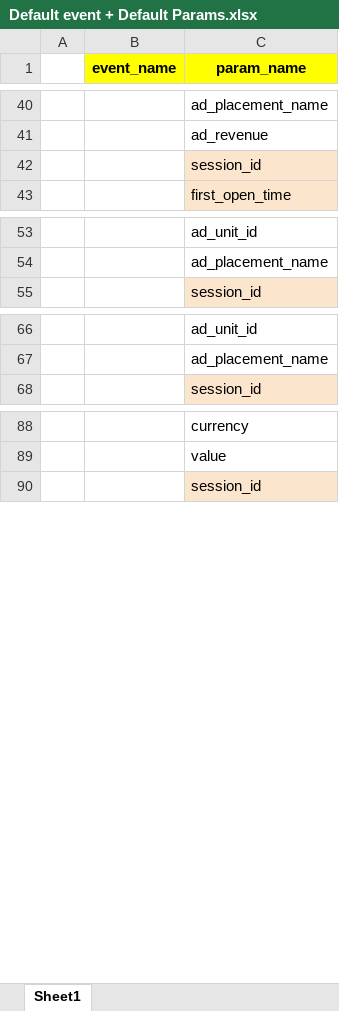
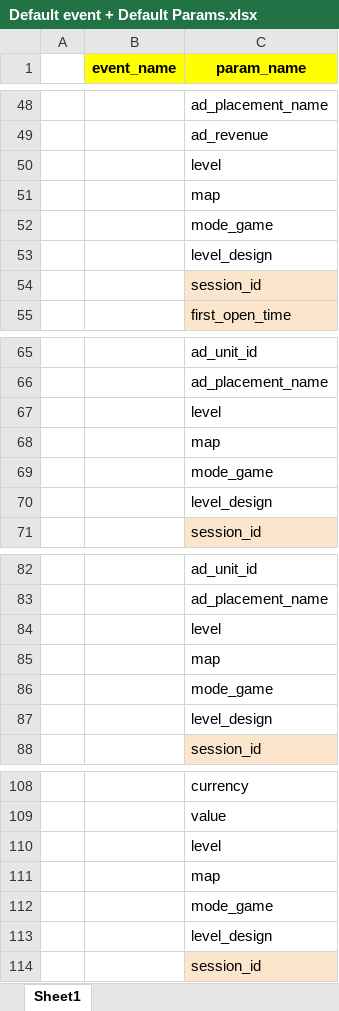
Before and after one commit to trucbm/Eventchecker, an Excel workbook: Updates/Default event + Default Params.xlsx, sheet Sheet1, drawn as a sheet; only a part is shown, gaps mark what is left out; values as stored, in another font and other column widths than the file's, no borders; charts and pictures not drawn; the diff covers the shown part only; the diff names each change by its address in the sheet, - before the commit and + after, or states it on an @@ line.

```diff
--- a/Updates/Default event + Default Params.xlsx (sheet Sheet1)
+++ b/Updates/Default event + Default Params.xlsx (sheet Sheet1)
+row 50:  |  | level
+row 51:  |  | map
+row 52:  |  | mode_game
+row 53:  |  | level_design
+row 67:  |  | level
+row 68:  |  | map
+row 69:  |  | mode_game
+row 70:  |  | level_design
+row 84:  |  | level
+row 85:  |  | map
+row 86:  |  | mode_game
+row 87:  |  | level_design
+row 110:  |  | level
+row 111:  |  | map
+row 112:  |  | mode_game
+row 113:  |  | level_design
```
Also changed, not shown: 101 added rows elsewhere in this sheet, charts or pictures.
